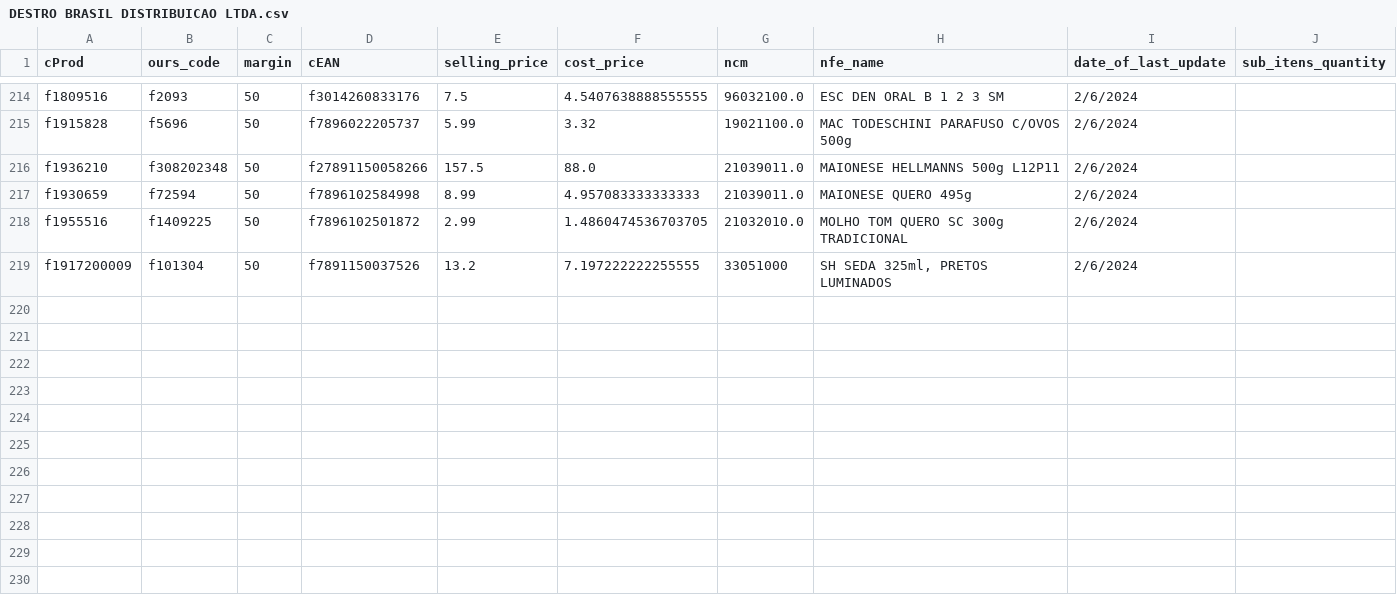
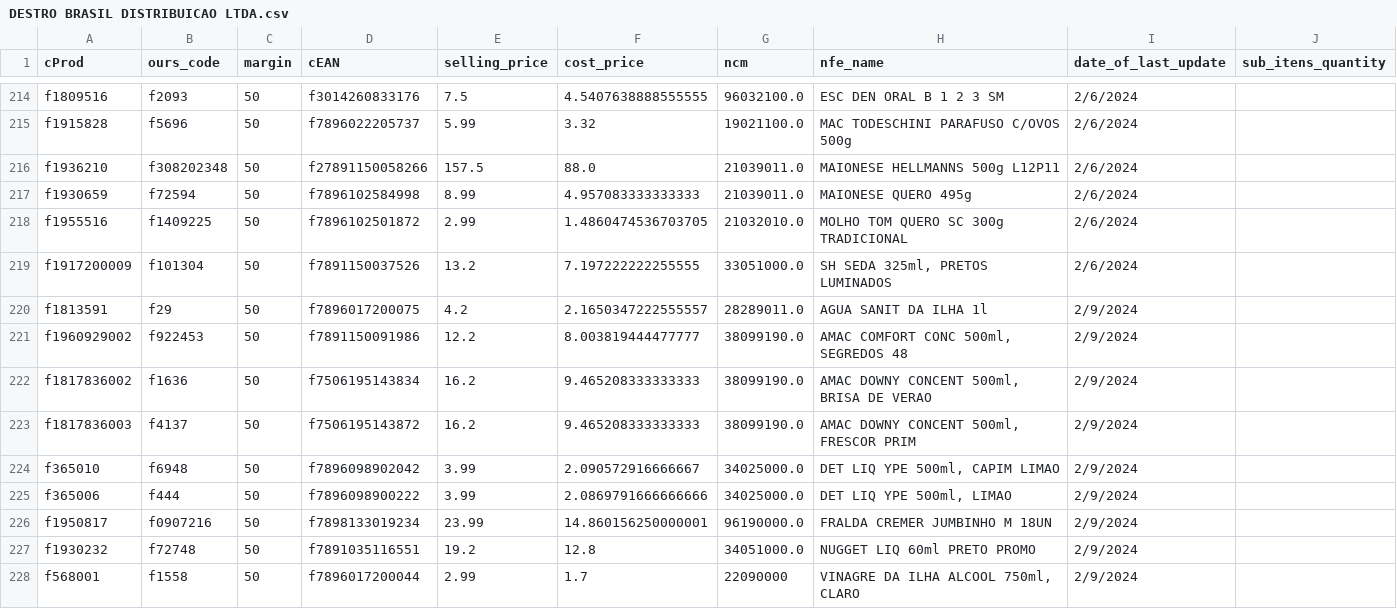
Before and after one commit to I3run01/bot-update-price-python, a CSV file: database/DESTRO BRASIL DISTRIBUICAO LTDA.csv, drawn as a sheet; only a part is shown, gaps mark what is left out.

Commit message:
new prods

```diff
--- a/database/DESTRO BRASIL DISTRIBUICAO LTDA.csv
+++ b/database/DESTRO BRASIL DISTRIBUICAO LTDA.csv
@@ -218,2 +218,11 @@ f1930659,f72594,50,f7896102584998,8.99,4.957083333333333,21039011.0,MAIONESE QUE
 f1955516,f1409225,50,f7896102501872,2.99,1.4860474536703705,21032010.0,MOLHO TOM QUERO SC 300g TRADICIONAL,2/6/2024,
-f1917200009,f101304,50,f7891150037526,13.2,7.197222222255555,33051000,"SH SEDA 325ml, PRETOS LUMINADOS",2/6/2024,
+f1917200009,f101304,50,f7891150037526,13.2,7.197222222255555,33051000.0,"SH SEDA 325ml, PRETOS LUMINADOS",2/6/2024,
+f1813591,f29,50,f7896017200075,4.2,2.1650347222555557,28289011.0,AGUA SANIT DA ILHA 1l,2/9/2024,
+f1960929002,f922453,50,f7891150091986,12.2,8.003819444477777,38099190.0,"AMAC COMFORT CONC 500ml, SEGREDOS 48",2/9/2024,
+f1817836002,f1636,50,f7506195143834,16.2,9.465208333333333,38099190.0,"AMAC DOWNY CONCENT 500ml, BRISA DE VERAO",2/9/2024,
+f1817836003,f4137,50,f7506195143872,16.2,9.465208333333333,38099190.0,"AMAC DOWNY CONCENT 500ml, FRESCOR PRIM",2/9/2024,
+f365010,f6948,50,f7896098902042,3.99,2.090572916666667,34025000.0,"DET LIQ YPE 500ml, CAPIM LIMAO",2/9/2024,
+f365006,f444,50,f7896098900222,3.99,2.0869791666666666,34025000.0,"DET LIQ YPE 500ml, LIMAO",2/9/2024,
+f1950817,f0907216,50,f7898133019234,23.99,14.860156250000001,96190000.0,FRALDA CREMER JUMBINHO M 18UN,2/9/2024,
+f1930232,f72748,50,f7891035116551,19.2,12.8,34051000.0,NUGGET LIQ 60ml PRETO PROMO,2/9/2024,
+f568001,f1558,50,f7896017200044,2.99,1.7,22090000,"VINAGRE DA ILHA ALCOOL 750ml, CLARO",2/9/2024,
```
Also changed, not shown: 2 other files.
